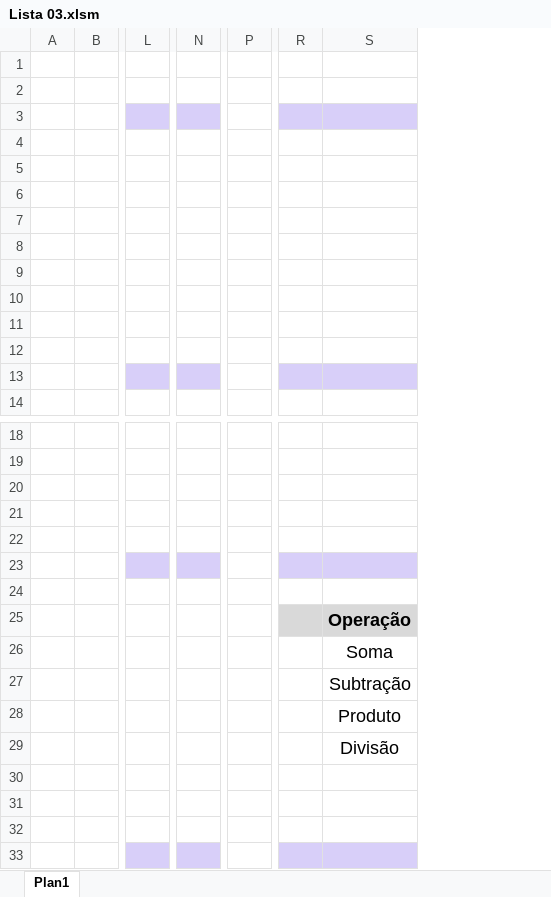
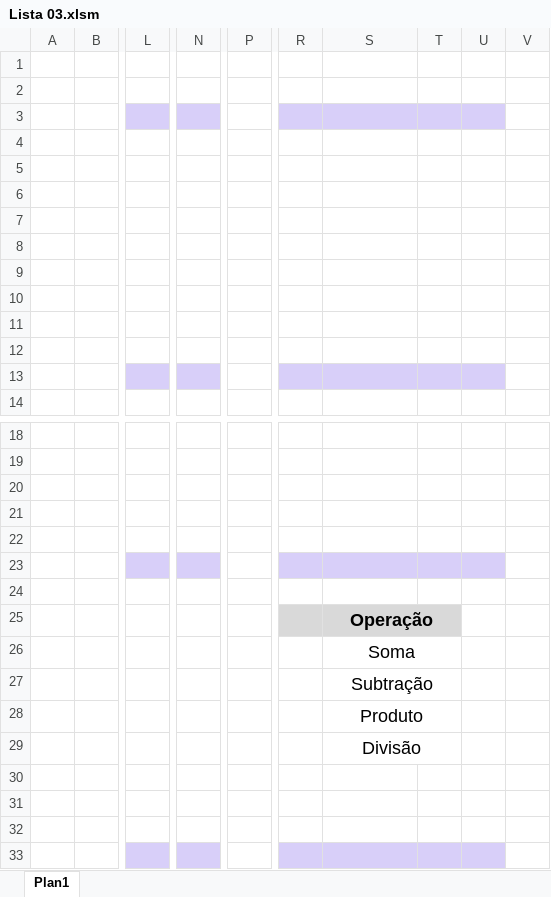
Before and after one commit to FPPaschoal/Listas-VBA, an Excel workbook: Lista 03.xlsm, sheet Plan1, drawn as a sheet; only a part is shown, gaps mark what is left out; values as stored, in another font and other column widths than the file's, no borders; charts and pictures not drawn; removed rows and columns are numbered as before the commit, all else as after; the diff covers the shown part only; the diff names each change by its address in the sheet, - before the commit and + after, or states it on an @@ line.

```diff
--- a/Lista 03.xlsm (sheet Plan1)
+++ b/Lista 03.xlsm (sheet Plan1)
-column L, empty
+column L, empty
-column N, empty
+column N, empty
-column P, empty
+column P, empty
-column R, empty
+column R, empty
+column T, empty
+column U, empty
+column V, empty
+S25:T25 merged
+S26:T26 merged
+S27:T27 merged
+S28:T28 merged
+S29:T29 merged
```
Also changed, not shown: 24 added rows elsewhere in this sheet, charts or pictures.
